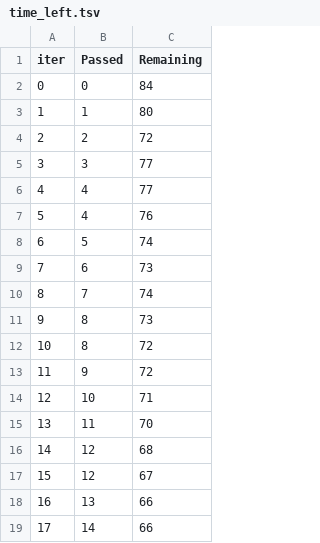
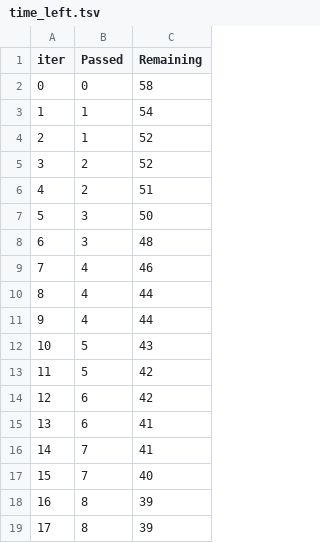
Before and after one commit to ossianhempel/apartment_price_predictor, a TSV file: catboost_info/time_left.tsv, drawn as a sheet; only a part is shown; the diff covers the shown part only.

```diff
--- a/catboost_info/time_left.tsv
+++ b/catboost_info/time_left.tsv
@@ -1,19 +1,19 @@
 iter	Passed	Remaining
-0	0	84
-1	1	80
-2	2	72
-3	3	77
-4	4	77
-5	4	76
-6	5	74
-7	6	73
-8	7	74
-9	8	73
-10	8	72
-11	9	72
-12	10	71
-13	11	70
-14	12	68
-15	12	67
-16	13	66
-17	14	66
+0	0	58
+1	1	54
+2	1	52
+3	2	52
+4	2	51
+5	3	50
+6	3	48
+7	4	46
+8	4	44
+9	4	44
+10	5	43
+11	5	42
+12	6	42
+13	6	41
+14	7	41
+15	7	40
+16	8	39
+17	8	39
```
Also changed, not shown: 162 edited cells elsewhere in this file, artifacts/data.csv, artifacts/test.csv, 9 other files.
